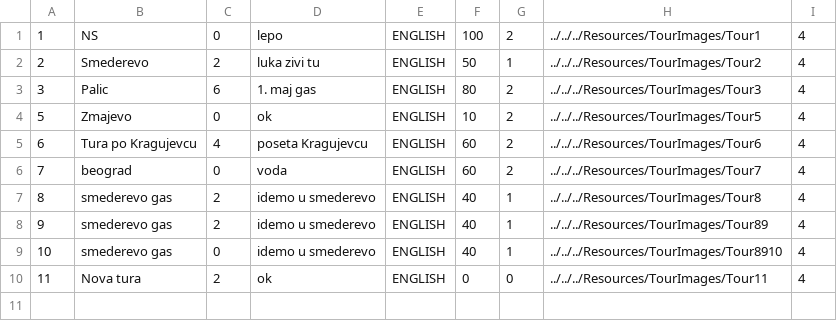
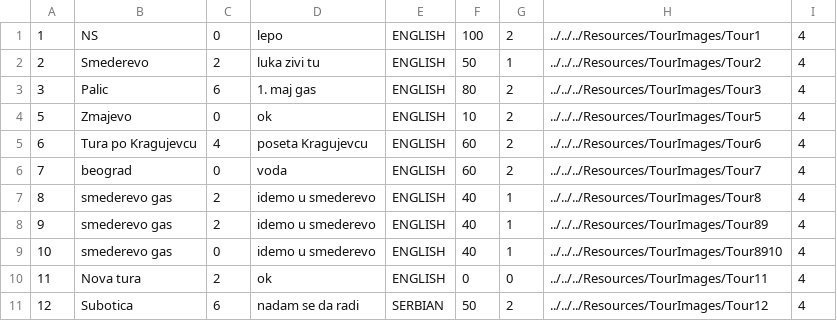
Before and after one commit to kzi-nastava/sims-ra-2024-group-5-team-d, a CSV file: Resources/Data/tours.csv, drawn as a sheet.

```diff
--- a/Resources/Data/tours.csv
+++ b/Resources/Data/tours.csv
@@ -10 +10,2 @@
 11|Nova tura|2|ok|ENGLISH|0|0|../../../Resources/TourImages/Tour11|4
+12|Subotica|6|nadam se da radi|SERBIAN|50|2|../../../Resources/TourImages/Tour12|4
```
Also changed, not shown: 42 other files.
